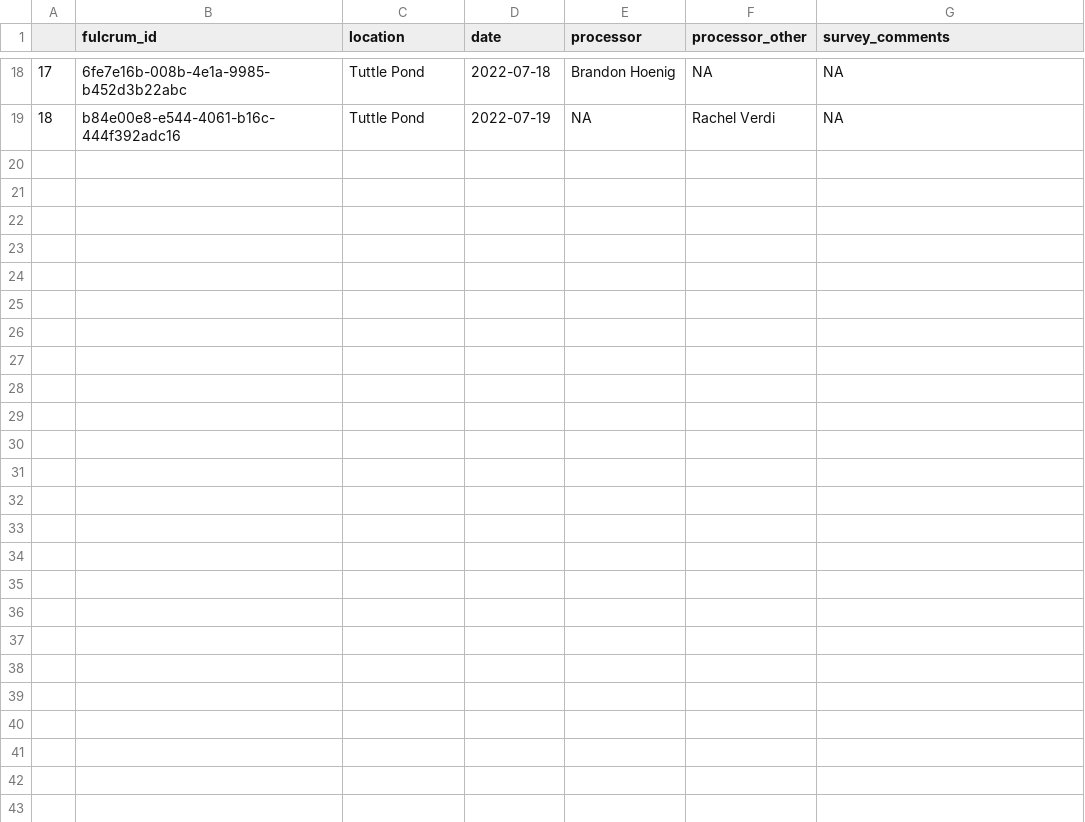
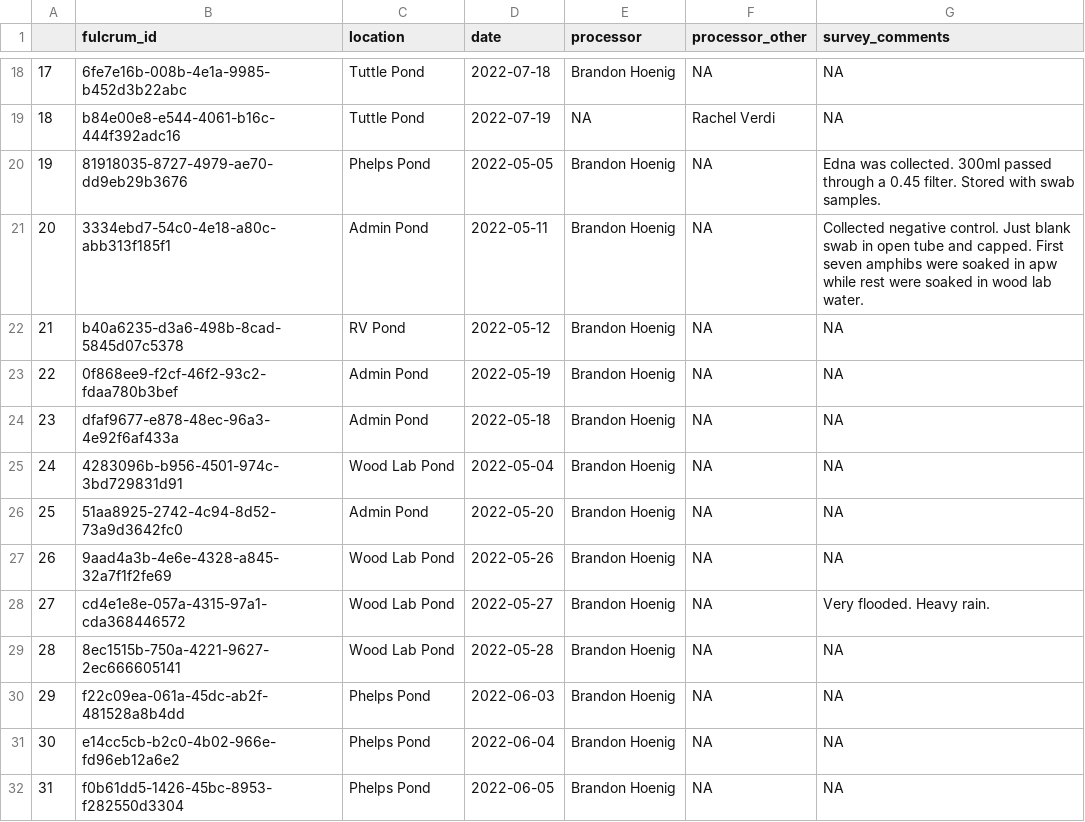
Before and after one commit to brandonhoenig/PA-FulcrumData, a CSV file: Output/Munged_Data/munged_Amphibian_Processing_App.csv, drawn as a sheet; only a part is shown, gaps mark what is left out.

```diff
--- a/Output/Munged_Data/munged_Amphibian_Processing_App.csv
+++ b/Output/Munged_Data/munged_Amphibian_Processing_App.csv
@@ -19 +19,14 @@
 "18","b84e00e8-e544-4061-b16c-444f392adc16","Tuttle Pond",2022-07-19,NA,"Rachel Verdi",NA
+"19","81918035-8727-4979-ae70-dd9eb29b3676","Phelps Pond",2022-05-05,"Brandon Hoenig",NA,"Edna was collected. 300ml passed through a 0.45 filter. Stored with swab samples."
+"20","3334ebd7-54c0-4e18-a80c-abb313f185f1","Admin Pond",2022-05-11,"Brandon Hoenig",NA,"Collected negative control. Just blank swab in open tube and capped. First seven amphibs were soaked in apw while rest were soaked in wood lab water."
+"21","b40a6235-d3a6-498b-8cad-5845d07c5378","RV Pond",2022-05-12,"Brandon Hoenig",NA,NA
+"22","0f868ee9-f2cf-46f2-93c2-fdaa780b3bef","Admin Pond",2022-05-19,"Brandon Hoenig",NA,NA
+"23","dfaf9677-e878-48ec-96a3-4e92f6af433a","Admin Pond",2022-05-18,"Brandon Hoenig",NA,NA
+"24","4283096b-b956-4501-974c-3bd729831d91","Wood Lab Pond",2022-05-04,"Brandon Hoenig",NA,NA
+"25","51aa8925-2742-4c94-8d52-73a9d3642fc0","Admin Pond",2022-05-20,"Brandon Hoenig",NA,NA
+"26","9aad4a3b-4e6e-4328-a845-32a7f1f2fe69","Wood Lab Pond",2022-05-26,"Brandon Hoenig",NA,NA
+"27","cd4e1e8e-057a-4315-97a1-cda368446572","Wood Lab Pond",2022-05-27,"Brandon Hoenig",NA,"Very flooded. Heavy rain."
+"28","8ec1515b-750a-4221-9627-2ec666605141","Wood Lab Pond",2022-05-28,"Brandon Hoenig",NA,NA
+"29","f22c09ea-061a-45dc-ab2f-481528a8b4dd","Phelps Pond",2022-06-03,"Brandon Hoenig",NA,NA
+"30","e14cc5cb-b2c0-4b02-966e-fd96eb12a6e2","Phelps Pond",2022-06-04,"Brandon Hoenig",NA,NA
+"31","f0b61dd5-1426-45bc-8953-f282550d3304","Phelps Pond",2022-06-05,"Brandon Hoenig",NA,NA
```
Also changed, not shown: Output/Munged_Data/munged_Acoustic_Survey_Repeatable.csv, Output/Munged_Data/munged_Amphibian_Captured_Information.csv, 10 other files.
